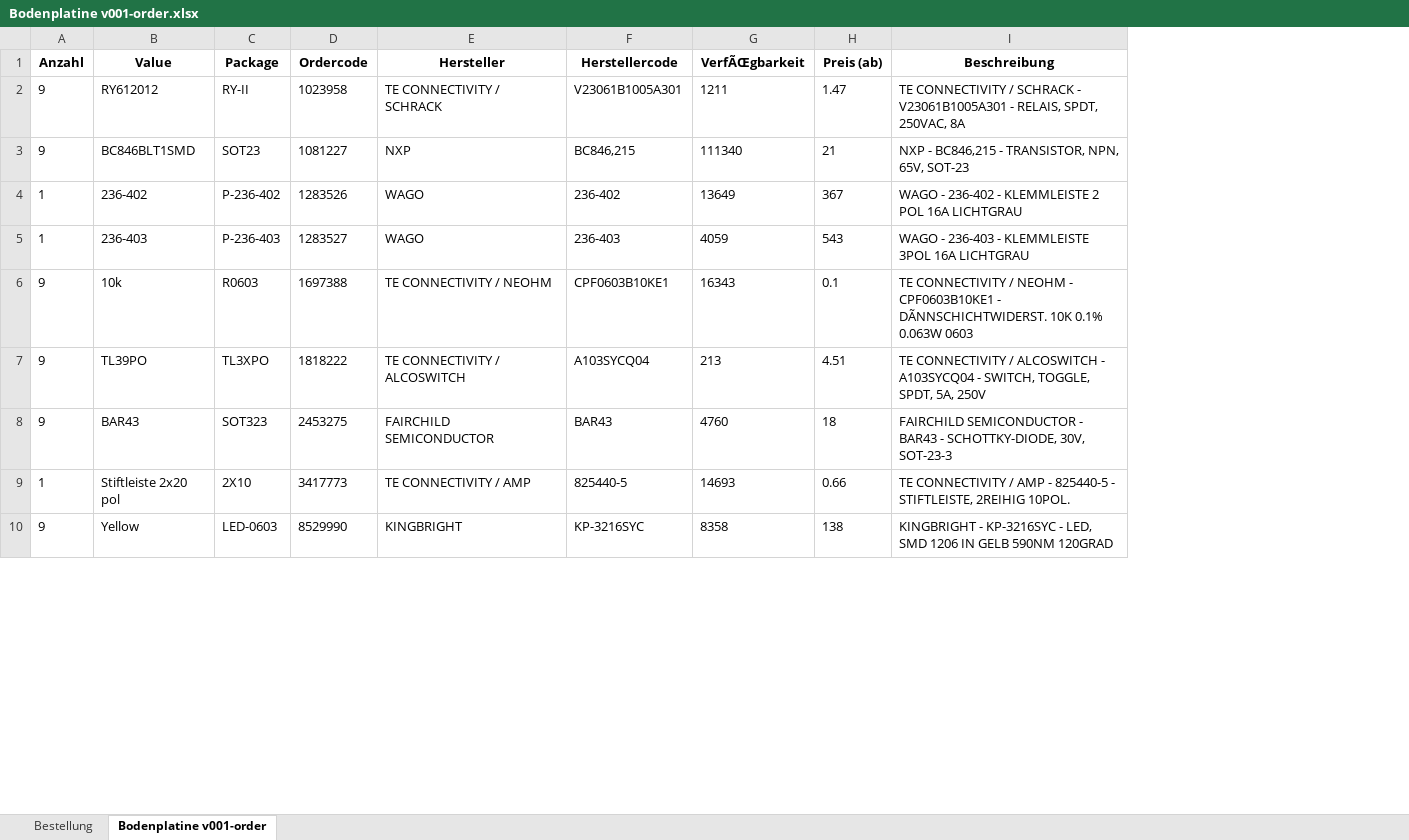
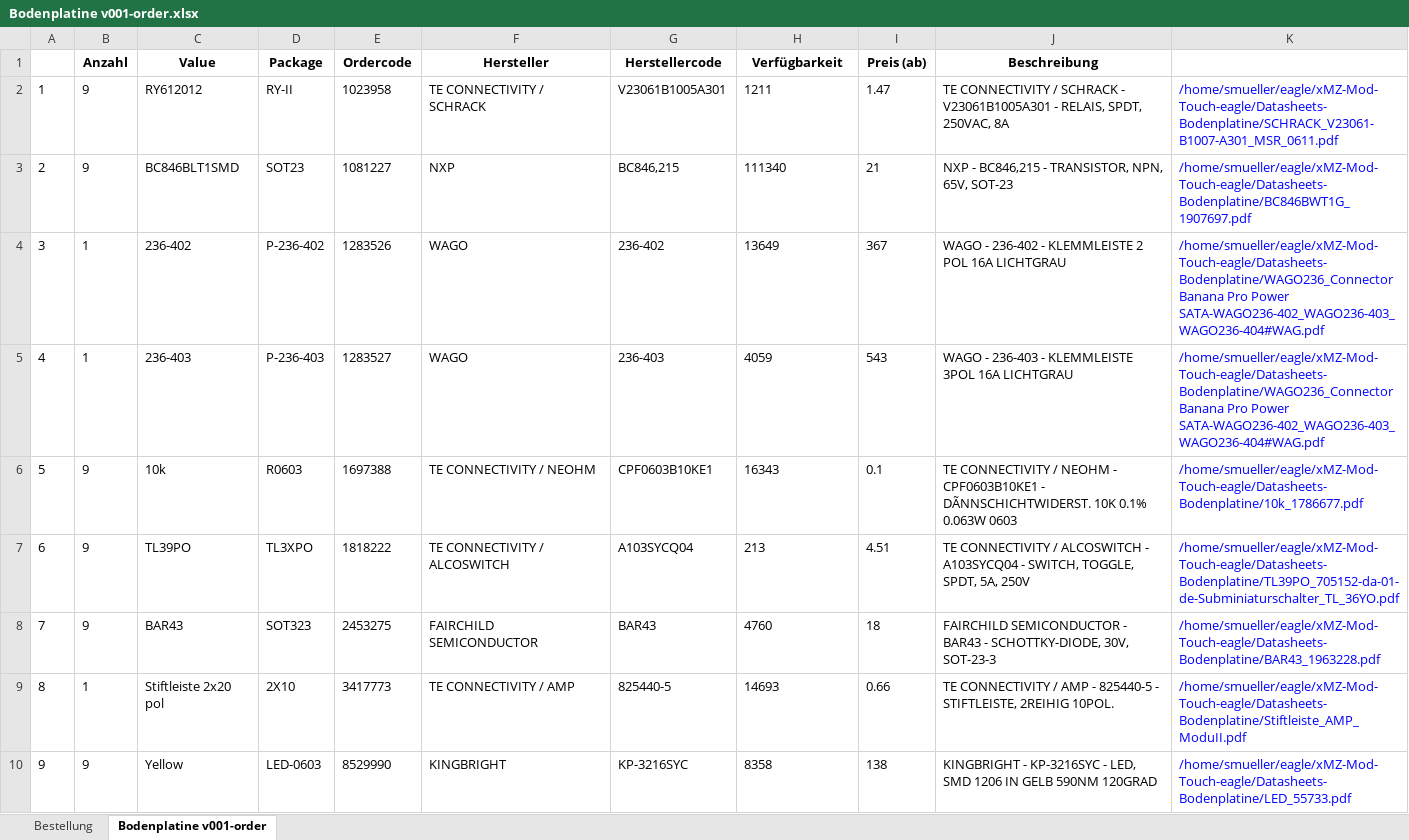
Before and after one commit to zzeroo/-xMZ_Mod-eagle, an Excel workbook: Bodenplatine v001-order.xlsx, sheet Bodenplatine v001-order, drawn as a sheet; only a part is shown; values as stored, in another font and other column widths than the file's, no borders; charts and pictures not drawn; addresses are those after the commit; the diff names each change by its address in the sheet, - before the commit and + after, or states it on an @@ line.

Commit message:
Alle Datasheets der Bodenplatine vorhanden
Auserdem noch einige Änderungen an den Footprints der Bodenplatine

```diff
--- a/Bodenplatine v001-order.xlsx (sheet Bodenplatine v001-order)
+++ b/Bodenplatine v001-order.xlsx (sheet Bodenplatine v001-order)
+column A, rows 2-10: 1 | 2 | 3 | 4 | 5 | 6 | 7 | 8 | 9
+column K, rows 2-10: /home/smueller/eagle/xMZ-Mod-Touch-eagle/Datasheets-Bodenplatine/SCHRACK_V23061-B1007-A301_MSR_0611.pdf | /home/smueller/eagle/xMZ-Mod-Touch-eagle/Datasheets-Bodenplatine/BC846BWT1G_1907697.pdf | /home/smueller/eagle/xMZ-Mod-Touch-eagle/Datasheets-Bodenplatine/WAGO236_Connector Banana Pro Power SATA-WAGO236-402_WAGO236-403_WAGO236-404#WAG.pdf | /home/smueller/eagle/xMZ-Mod-Touch-eagle/Datasheets-Bodenplatine/WAGO236_Connector Banana Pro Power SATA-WAGO236-402_WAGO236-403_WAGO236-404#WAG.pdf | /home/smueller/eagle/xMZ-Mod-Touch-eagle/Datasheets-Bodenplatine/10k_1786677.pdf | /home/smueller/eagle/xMZ-Mod-Touch-eagle/Datasheets-Bodenplatine/TL39PO_705152-da-01-de-Subminiaturschalter_TL_36YO.pdf | /home/smueller/eagle/xMZ-Mod-Touch-eagle/Datasheets-Bodenplatine/BAR43_1963228.pdf | /home/smueller/eagle/xMZ-Mod-Touch-eagle/Datasheets-Bodenplatine/Stiftleiste_AMP_ModuII.pdf | /home/smueller/eagle/xMZ-Mod-Touch-eagle/Datasheets-Bodenplatine/LED_55733.pdf
-H1: VerfÃŒgbarkeit
+H1: Verfügbarkeit
```
Also changed, not shown: charts or pictures, 20 other files.
